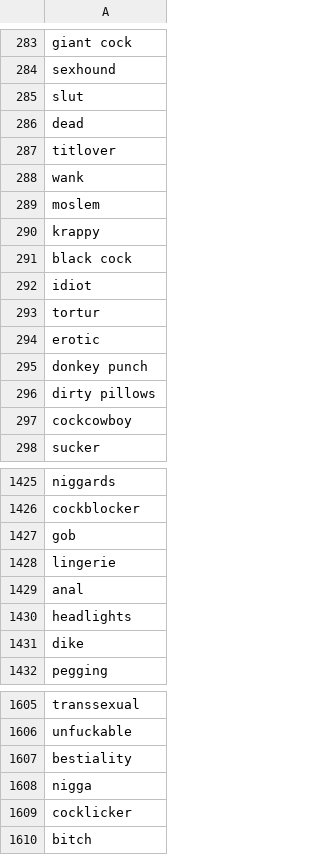
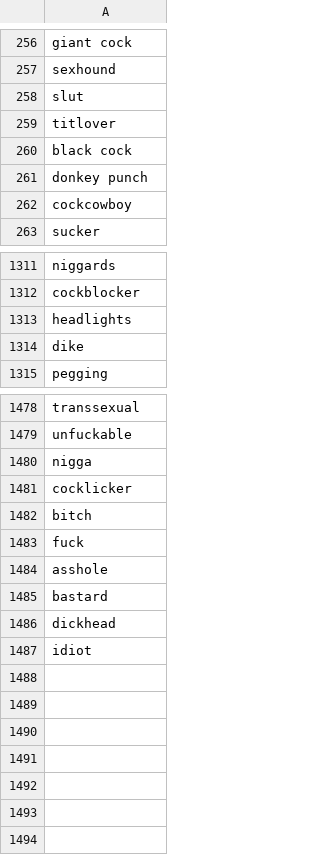
Before and after one commit to frehburg/RapLyricsAnalys, a CSV file: data/bad-words.csv, drawn as a sheet; only a part is shown, gaps mark what is left out; the diff covers the shown part only.

```diff
--- a/data/bad-words.csv
+++ b/data/bad-words.csv
@@ -285,13 +258,5 @@ sexhound
 slut
-dead
 titlover
-wank
-moslem
-krappy
 black cock
-idiot
-tortur
-erotic
 donkey punch
-dirty pillows
 cockcowboy
@@ -1426,5 +1312,2 @@ niggards
 cockblocker
-gob
-lingerie
-anal
 headlights
@@ -1606,3 +1479,2 @@ transsexual
 unfuckable
-bestiality
 nigga
@@ -1610 +1482,6 @@ cocklicker
 bitch
+fuck
+asshole
+bastard
+dickhead
+idiot
```
Also changed, not shown: 116 removed rows elsewhere in this file, 2 other files.
